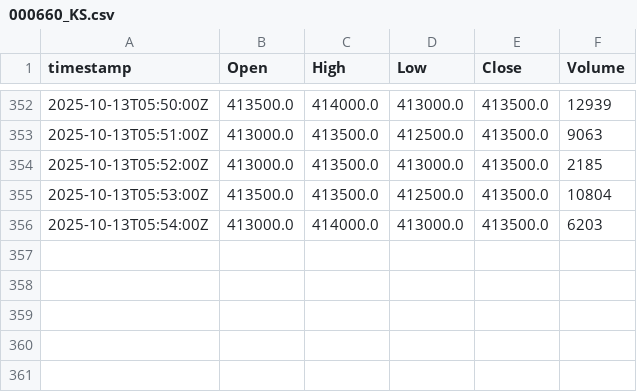
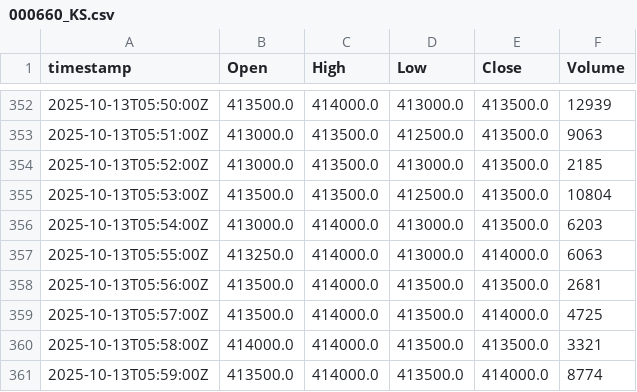
Before and after one commit to yjkim9670/dinya, a CSV file: data/history/000660_KS.csv, drawn as a sheet; only a part is shown, gaps mark what is left out.

```diff
--- a/data/history/000660_KS.csv
+++ b/data/history/000660_KS.csv
@@ -356 +356,6 @@ timestamp,Open,High,Low,Close,Volume
 2025-10-13T05:54:00Z,413000.0,414000.0,413000.0,413500.0,6203
+2025-10-13T05:55:00Z,413250.0,414000.0,413000.0,414000.0,6063
+2025-10-13T05:56:00Z,413500.0,414000.0,413500.0,413500.0,2681
+2025-10-13T05:57:00Z,413500.0,414000.0,413500.0,414000.0,4725
+2025-10-13T05:58:00Z,414000.0,414000.0,413500.0,413500.0,3321
+2025-10-13T05:59:00Z,413500.0,414000.0,413500.0,414000.0,8774
```
Also changed, not shown: data/history/005930_KS.csv, data/history/133690_KS.csv, 2 other files.
